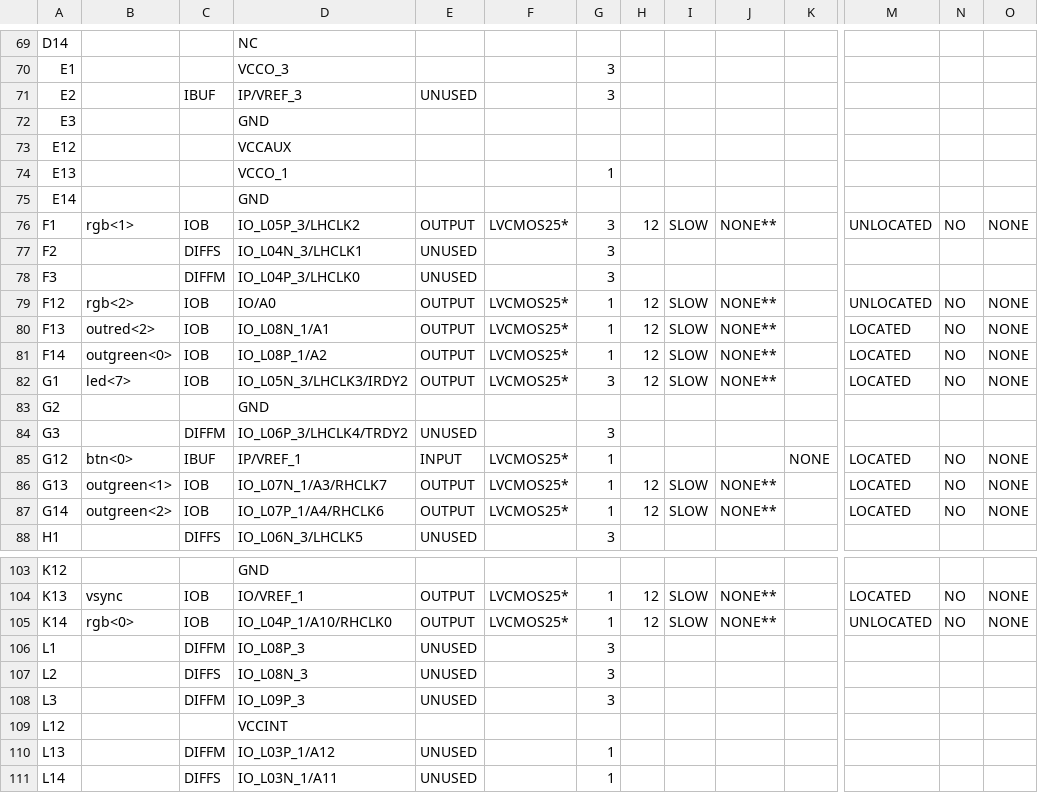
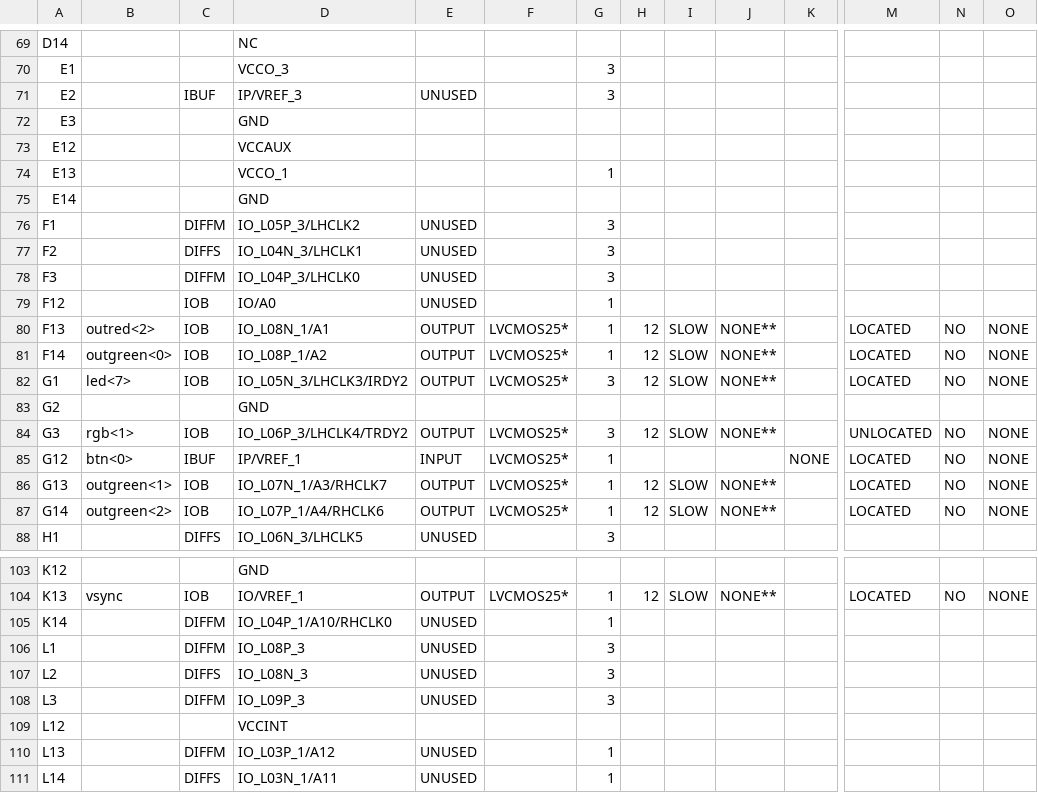
Before and after one commit to ekrov/SpaceInvaders, a CSV file: pong_top_pad.csv, drawn as a sheet; only a part is shown, gaps mark what is left out; the diff covers the shown part only; the diff names each change by its address in the sheet, - before the commit and + after, or states it on an @@ line.

```diff
--- a/pong_top_pad.csv
+++ b/pong_top_pad.csv
-B76: rgb<1>
+B76: (empty)
-C76: IOB
+C76: DIFFM
-E76: OUTPUT
+E76: UNUSED
-F76: LVCMOS25*
+F76: (empty)
-H76: 12
+H76: (empty)
-I76: SLOW
+I76: (empty)
-J76: NONE**
+J76: (empty)
-M76: UNLOCATED
+M76: (empty)
-N76: NO
+N76: (empty)
-O76: NONE
+O76: (empty)
-B79: rgb<2>
+B79: (empty)
-E79: OUTPUT
+E79: UNUSED
-F79: LVCMOS25*
+F79: (empty)
-H79: 12
+H79: (empty)
-I79: SLOW
+I79: (empty)
-J79: NONE**
+J79: (empty)
-M79: UNLOCATED
+M79: (empty)
-N79: NO
+N79: (empty)
-O79: NONE
+O79: (empty)
-B84: (empty)
+B84: rgb<1>
-C84: DIFFM
+C84: IOB
-E84: UNUSED
+E84: OUTPUT
-F84: (empty)
+F84: LVCMOS25*
-H84: (empty)
+H84: 12
-I84: (empty)
+I84: SLOW
-J84: (empty)
+J84: NONE**
-M84: (empty)
+M84: UNLOCATED
-N84: (empty)
+N84: NO
-O84: (empty)
+O84: NONE
-B105: rgb<0>
+B105: (empty)
-C105: IOB
+C105: DIFFM
-E105: OUTPUT
+E105: UNUSED
-F105: LVCMOS25*
+F105: (empty)
-H105: 12
+H105: (empty)
-I105: SLOW
+I105: (empty)
-J105: NONE**
+J105: (empty)
-M105: UNLOCATED
+M105: (empty)
-N105: NO
+N105: (empty)
-O105: NONE
+O105: (empty)
```
Also changed, not shown: 21 edited cells elsewhere in this file, 58 other files.
